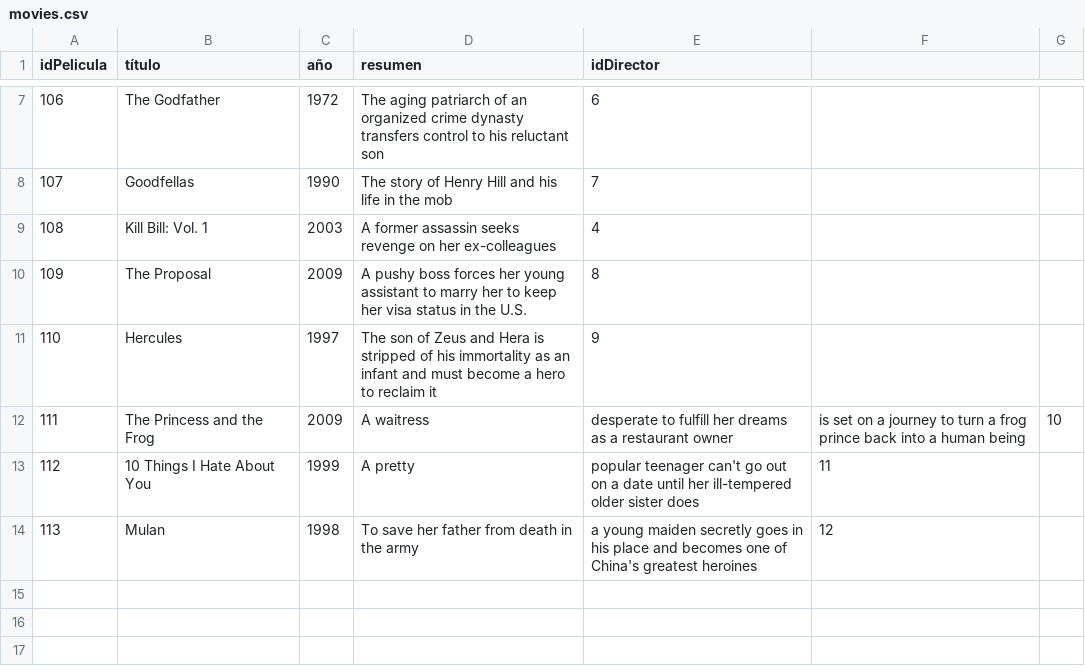
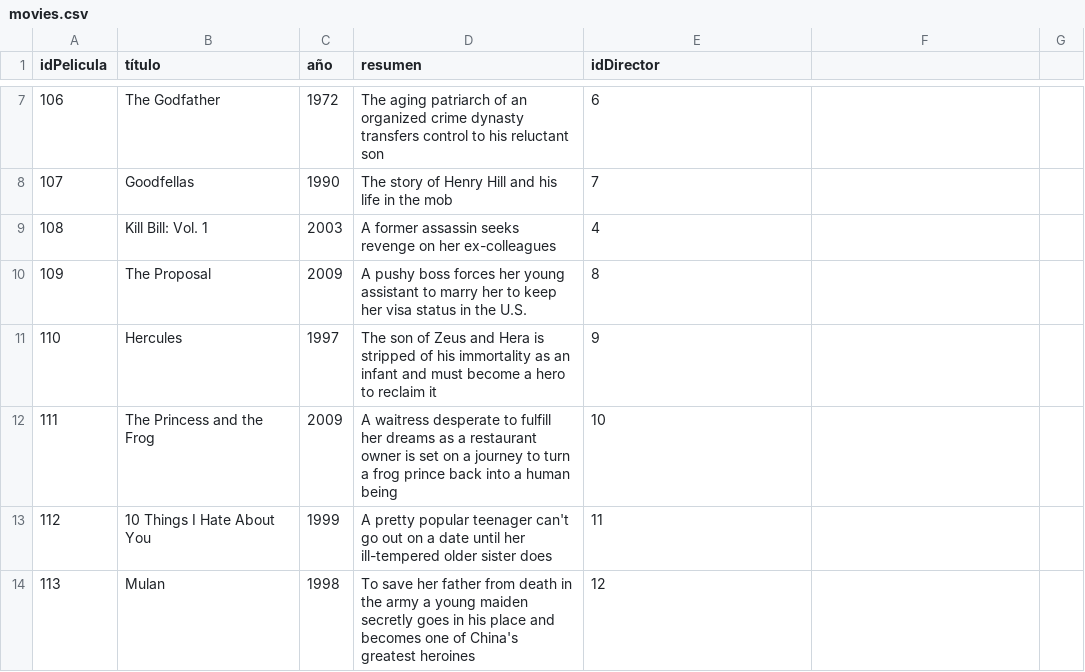
Before and after one commit to JhinPablo/CSV-actividad8, a CSV file: movies.csv, drawn as a sheet; only a part is shown, gaps mark what is left out.

Commit message:
Update movies.csv

```diff
--- a/movies.csv
+++ b/movies.csv
@@ -11,4 +11,4 @@ idPelicula,título,año,resumen,idDirector
 110,Hercules,1997,The son of Zeus and Hera is stripped of his immortality as an infant and must become a hero to reclaim it,9
-111,The Princess and the Frog,2009,A waitress, desperate to fulfill her dreams as a restaurant owner, is set on a journey to turn a frog prince back into a human being,10
-112,10 Things I Hate About You,1999,A pretty, popular teenager can't go out on a date until her ill-tempered older sister does,11
-113,Mulan,1998,To save her father from death in the army, a young maiden secretly goes in his place and becomes one of China's greatest heroines,12
+111,The Princess and the Frog,2009,A waitress desperate to fulfill her dreams as a restaurant owner is set on a journey to turn a frog prince back into a human being,10
+112,10 Things I Hate About You,1999,A pretty popular teenager can't go out on a date until her ill-tempered older sister does,11
+113,Mulan,1998,To save her father from death in the army a young maiden secretly goes in his place and becomes one of China's greatest heroines,12
```
